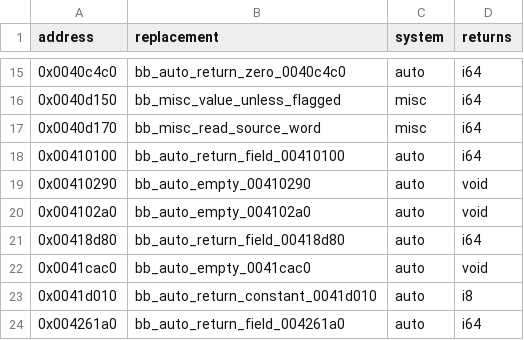
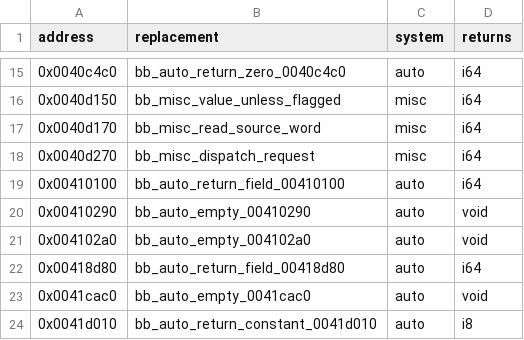
Before and after one commit to Jeffiest/Paleblood, a CSV file: game/hooks.csv, drawn as a sheet; only a part is shown, gaps mark what is left out; the shorter side is filled out with more unchanged rows; the diff names each change by its address in the sheet, - before the commit and + after, or states it on an @@ line.

```diff
--- a/game/hooks.csv
+++ b/game/hooks.csv
+row 18: 0x0040d270 | bb_misc_dispatch_request | misc | i64
```
Also changed, not shown: 9 other files.
